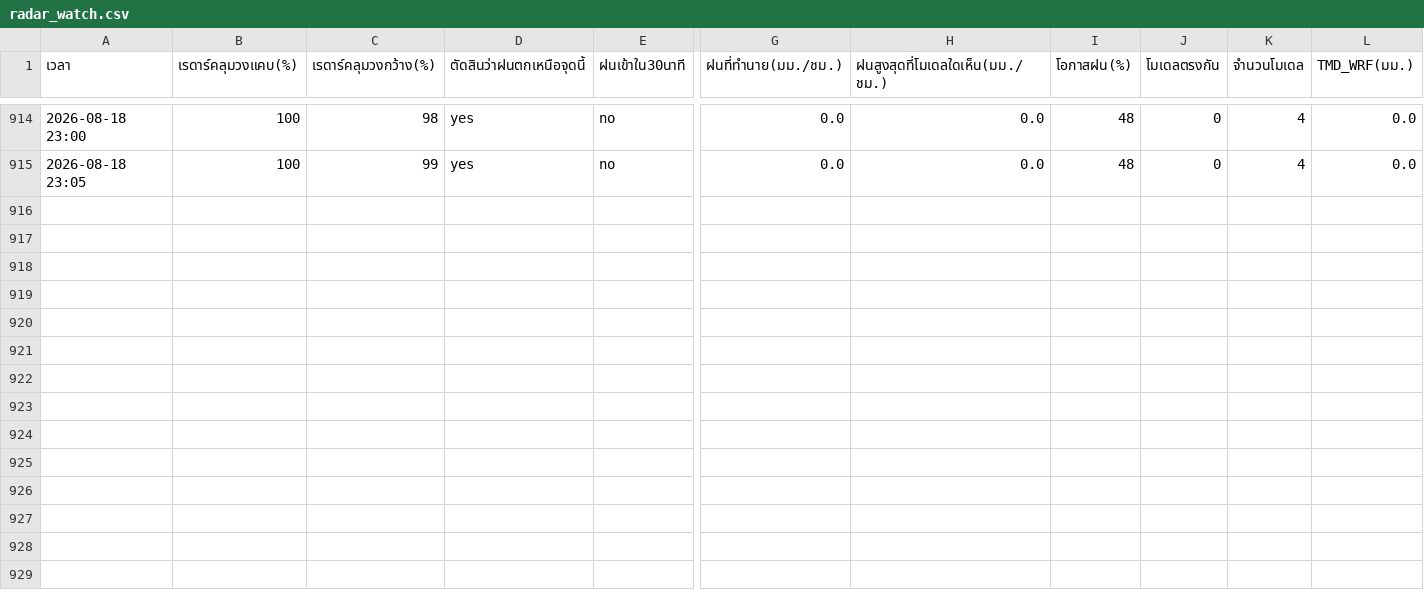
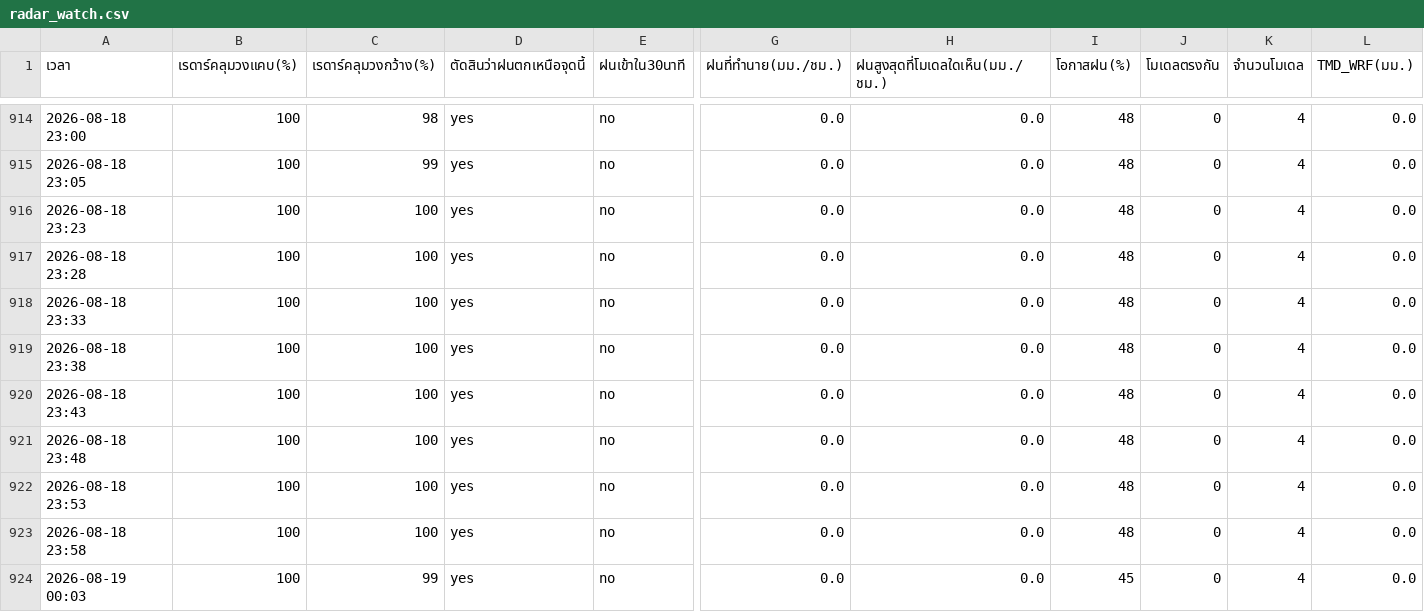
Before and after one commit to supramitj-sys/rain-alert, a CSV file: radar_watch.csv, drawn as a sheet; only a part is shown, gaps mark what is left out; rows hold the shown columns only; the diff names each change by its address in the sheet, - before the commit and + after, or states it on an @@ line.

```diff
--- a/radar_watch.csv
+++ b/radar_watch.csv
+row 916: 2026-08-18 23:23 | 100 | 100 | yes | no | 0.0 | 0.0 | 48 | 0 | 4 | 0.0
+row 917: 2026-08-18 23:28 | 100 | 100 | yes | no | 0.0 | 0.0 | 48 | 0 | 4 | 0.0
+row 918: 2026-08-18 23:33 | 100 | 100 | yes | no | 0.0 | 0.0 | 48 | 0 | 4 | 0.0
+row 919: 2026-08-18 23:38 | 100 | 100 | yes | no | 0.0 | 0.0 | 48 | 0 | 4 | 0.0
+row 920: 2026-08-18 23:43 | 100 | 100 | yes | no | 0.0 | 0.0 | 48 | 0 | 4 | 0.0
+row 921: 2026-08-18 23:48 | 100 | 100 | yes | no | 0.0 | 0.0 | 48 | 0 | 4 | 0.0
+row 922: 2026-08-18 23:53 | 100 | 100 | yes | no | 0.0 | 0.0 | 48 | 0 | 4 | 0.0
+row 923: 2026-08-18 23:58 | 100 | 100 | yes | no | 0.0 | 0.0 | 48 | 0 | 4 | 0.0
+row 924: 2026-08-19 00:03 | 100 | 99 | yes | no | 0.0 | 0.0 | 45 | 0 | 4 | 0.0
```
Also changed, not shown: alert_log.csv.
